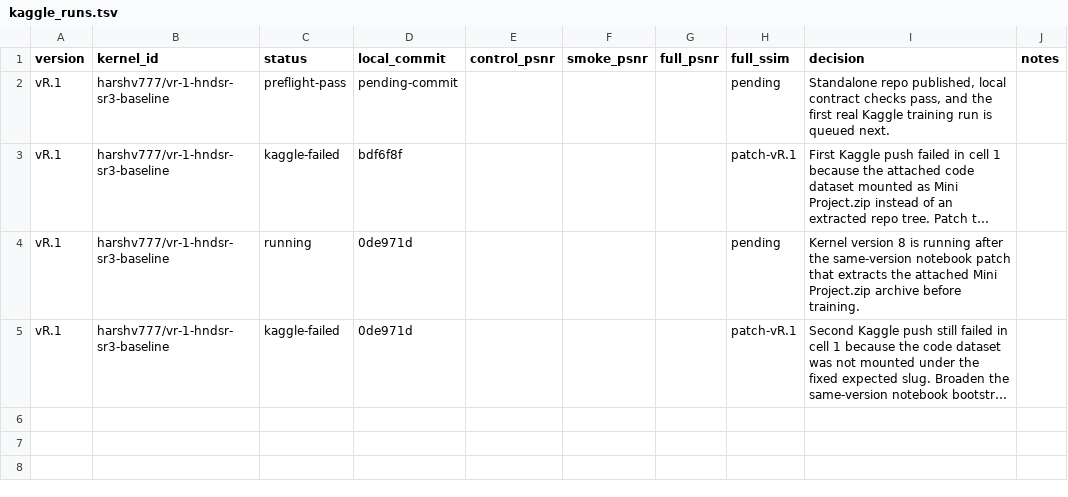
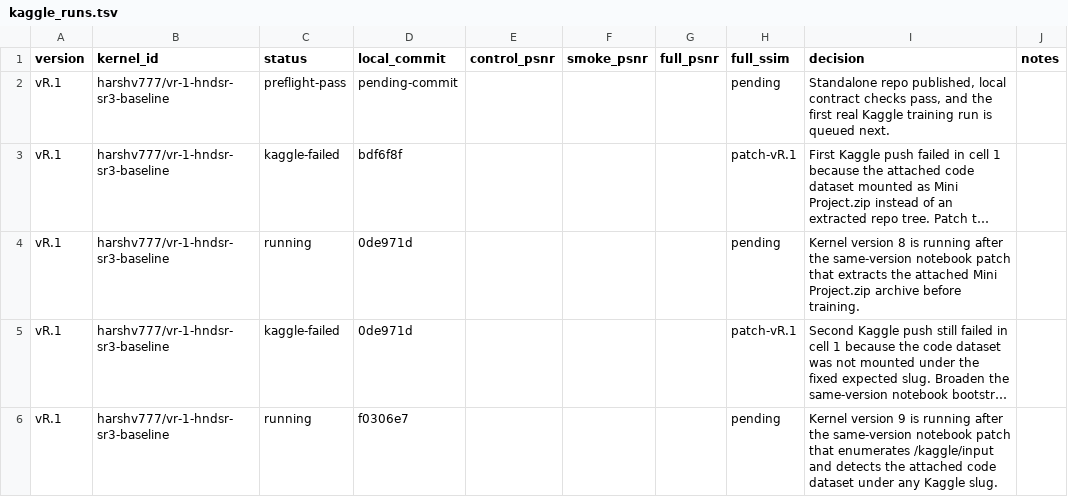
Before and after one commit to The-Harsh-Vardhan/HNDSR-Rebuild, a TSV file: benchmarks/kaggle_runs.tsv, drawn as a sheet; long unchanged cells end in …; the diff names each change by its address in the sheet, - before the commit and + after, or states it on an @@ line.

Commit message:
research(vR.1): record latest kaggle run state

```diff
--- a/benchmarks/kaggle_runs.tsv
+++ b/benchmarks/kaggle_runs.tsv
+row 6: vR.1 | harshv777/vr-1-hndsr-sr3-baseline | running | f0306e7 |  |  |  | pending | Kernel version 9 is running after the same-version notebook patch that enumerates /kaggle/input and detects the attached code dataset under any Kaggle slug.
```
